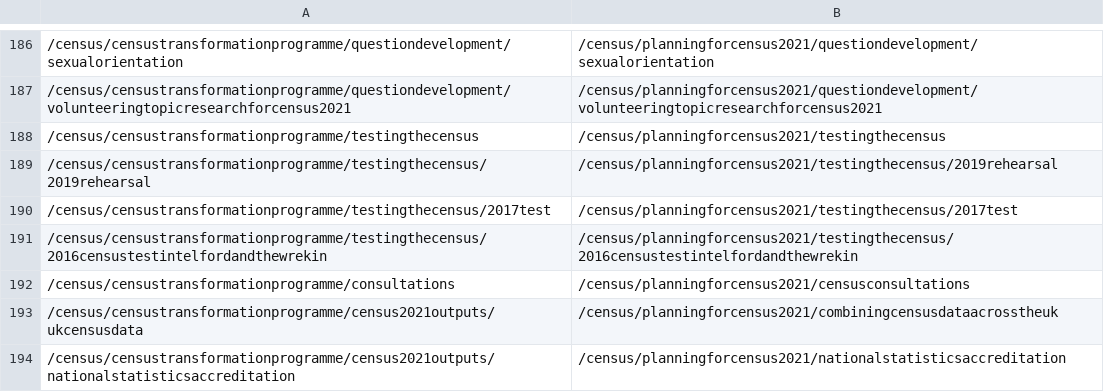
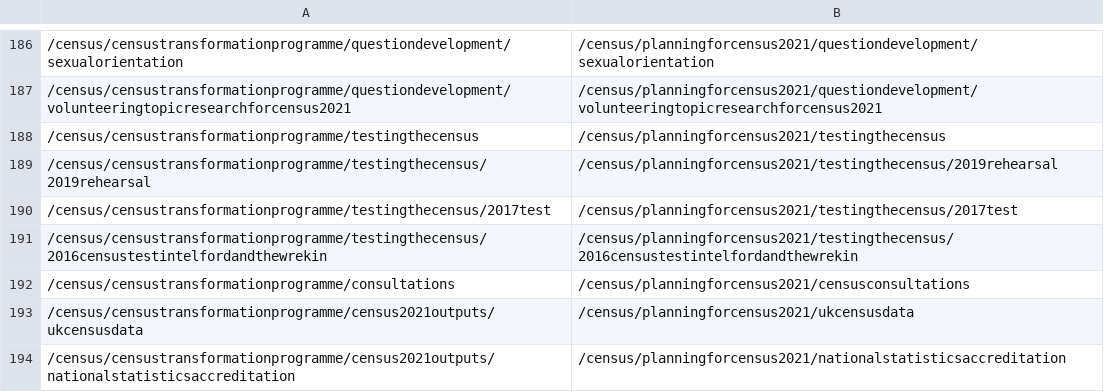
Before and after one commit to ONSdigital/dp-frontend-router, a CSV file: assets/redirects/redirects.csv, drawn as a sheet; only a part is shown, gaps mark what is left out.

Commit message:
fix link

```diff
--- a/assets/redirects/redirects.csv
+++ b/assets/redirects/redirects.csv
@@ -192,3 +192,3 @@
 /census/censustransformationprogramme/consultations,/census/planningforcensus2021/censusconsultations
-/census/censustransformationprogramme/census2021outputs/ukcensusdata,/census/planningforcensus2021/combiningcensusdataacrosstheuk
+/census/censustransformationprogramme/census2021outputs/ukcensusdata,/census/planningforcensus2021/ukcensusdata
 /census/censustransformationprogramme/census2021outputs/nationalstatisticsaccreditation,/census/planningforcensus2021/nationalstatisticsaccreditation
```
